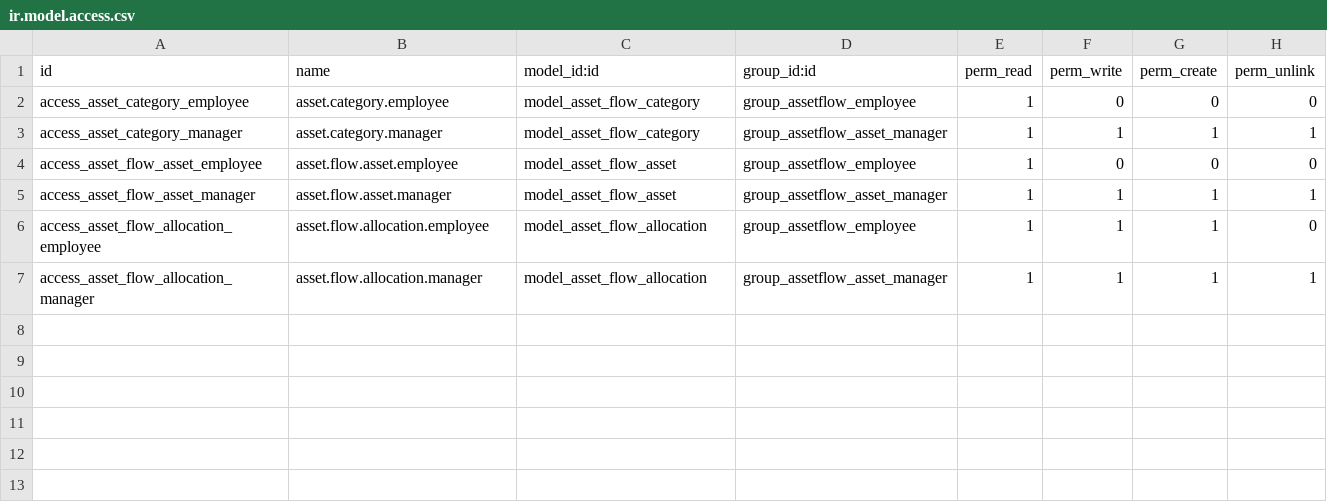
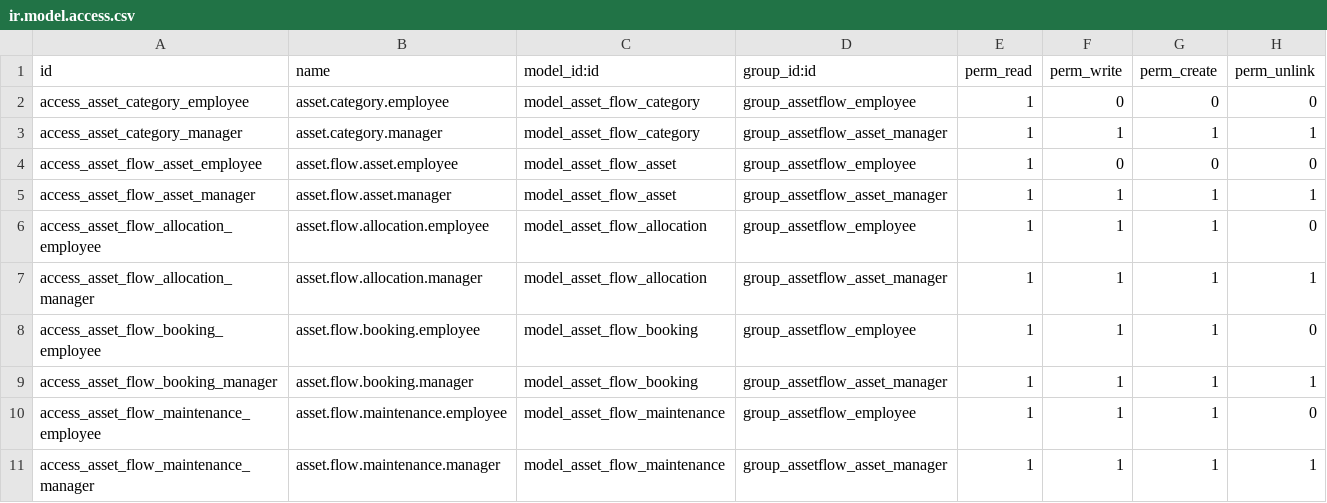
Before and after one commit to heerpatel0501/AssetFlow-Enterprise-Asset-Management, a CSV file: security/ir.model.access.csv, drawn as a sheet.

Commit message:
feat: Add Maintenance UI and wire up Hour 3 modules

```diff
--- a/security/ir.model.access.csv
+++ b/security/ir.model.access.csv
@@ -7 +7,5 @@ access_asset_flow_allocation_employee,asset.flow.allocation.employee,model_asset
 access_asset_flow_allocation_manager,asset.flow.allocation.manager,model_asset_flow_allocation,group_assetflow_asset_manager,1,1,1,1
+access_asset_flow_booking_employee,asset.flow.booking.employee,model_asset_flow_booking,group_assetflow_employee,1,1,1,0
+access_asset_flow_booking_manager,asset.flow.booking.manager,model_asset_flow_booking,group_assetflow_asset_manager,1,1,1,1
+access_asset_flow_maintenance_employee,asset.flow.maintenance.employee,model_asset_flow_maintenance,group_assetflow_employee,1,1,1,0
+access_asset_flow_maintenance_manager,asset.flow.maintenance.manager,model_asset_flow_maintenance,group_assetflow_asset_manager,1,1,1,1
```
Also changed, not shown: 3 other files.
